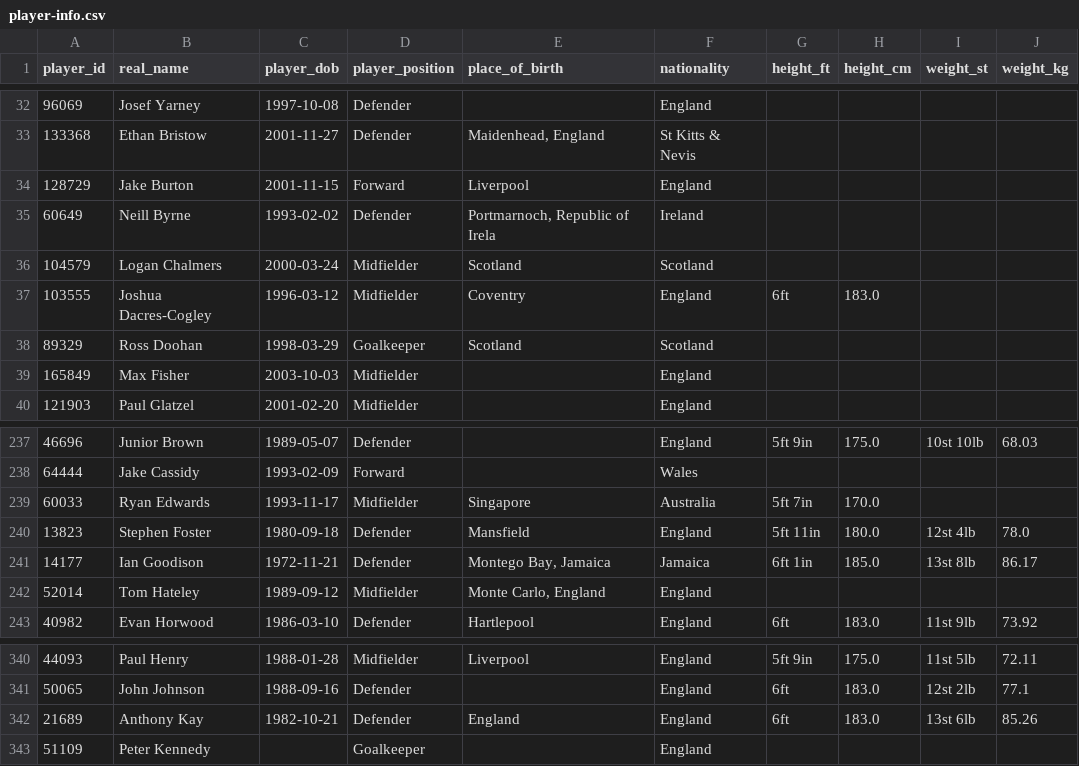
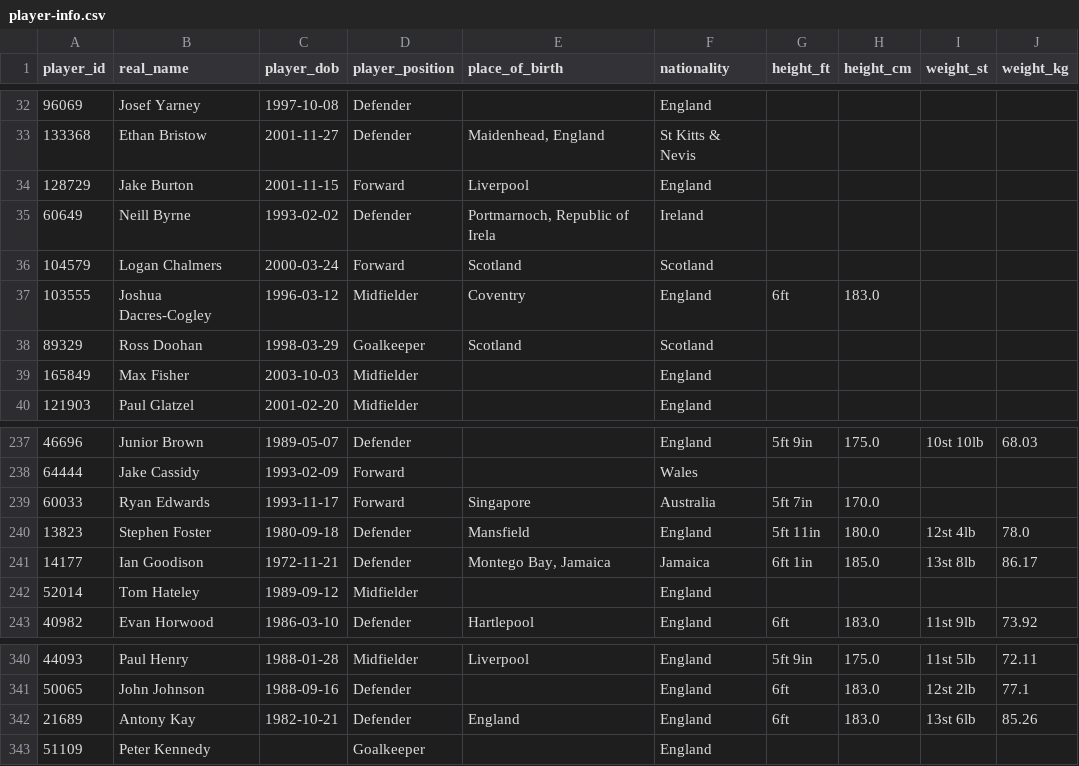
Before and after one commit to petebrown/scrape-player-info, a CSV file: data/player-info.csv, drawn as a sheet; only a part is shown, gaps mark what is left out.

```diff
--- a/data/player-info.csv
+++ b/data/player-info.csv
@@ -35,3 +35,3 @@ player_id,real_name,player_dob,player_position,place_of_birth,nationality,height
 60649,Neill Byrne,1993-02-02,Defender,"Portmarnoch, Republic of Irela",Ireland,,,,
-104579,Logan Chalmers,2000-03-24,Midfielder,Scotland,Scotland,,,,
+104579,Logan Chalmers,2000-03-24,Forward,Scotland,Scotland,,,,
 103555,Joshua Dacres-Cogley,1996-03-12,Midfielder,Coventry,England,6ft,183.0,,
@@ -238,6 +238,6 @@ player_id,real_name,player_dob,player_position,place_of_birth,nationality,height
 64444,Jake Cassidy,1993-02-09,Forward,,Wales,,,,
-60033,Ryan Edwards,1993-11-17,Midfielder,Singapore,Australia,5ft 7in,170.0,,
+60033,Ryan Edwards,1993-11-17,Forward,Singapore,Australia,5ft 7in,170.0,,
 13823,Stephen Foster,1980-09-18,Defender,Mansfield,England,5ft 11in,180.0,12st 4lb,78.0
 14177,Ian Goodison,1972-11-21,Defender,"Montego Bay, Jamaica",Jamaica,6ft 1in,185.0,13st 8lb,86.17
-52014,Tom Hateley,1989-09-12,Midfielder,"Monte Carlo, England",England,,,,
+52014,Tom Hateley,1989-09-12,Midfielder,,England,,,,
 40982,Evan Horwood,1986-03-10,Defender,Hartlepool,England,6ft,183.0,11st 9lb,73.92
@@ -341,3 +341,3 @@ player_id,real_name,player_dob,player_position,place_of_birth,nationality,height
 50065,John Johnson,1988-09-16,Defender,,England,6ft,183.0,12st 2lb,77.1
-21689,Anthony Kay,1982-10-21,Defender,England,England,6ft,183.0,13st 6lb,85.26
+21689,Antony Kay,1982-10-21,Defender,England,England,6ft,183.0,13st 6lb,85.26
 51109,Peter Kennedy,,Goalkeeper,,England,,,,
```
